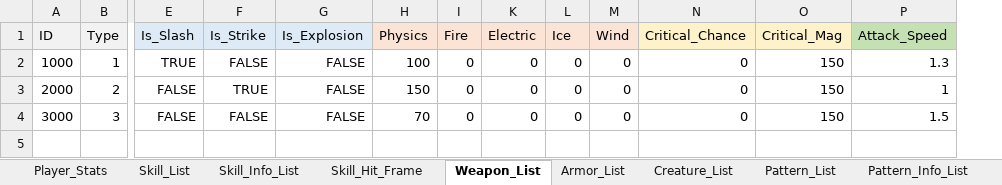
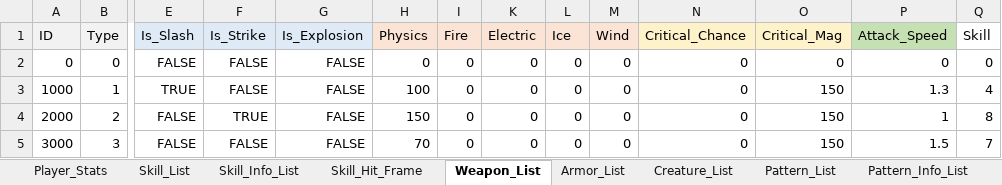
Before and after one commit to ChanhuiBae/ProjectTS, an Excel workbook: Assets/04Table/TS.xlsx, sheet Weapon_List, drawn as a sheet; only a part is shown, gaps mark what is left out; values as stored, in another font and other column widths than the file's, no borders; addresses are those after the commit; rows hold the shown columns only; the diff names each change by its address in the sheet, - before the commit and + after, or states it on an @@ line.

```diff
--- a/Assets/04Table/TS.xlsx (sheet Weapon_List)
+++ b/Assets/04Table/TS.xlsx (sheet Weapon_List)
+column Q (Skill), rows 3-5: 4 | 8 | 7
+row 2: 0 | 0 | FALSE | FALSE | FALSE | 0 | 0 | 0 | 0 | 0 | 0 | 0 | 0 | 0
```
Also changed, not shown: sheet Pattern_Info_List, sheet Pattern_List, sheet Pattern_Hit_Frame, 25 other files.
